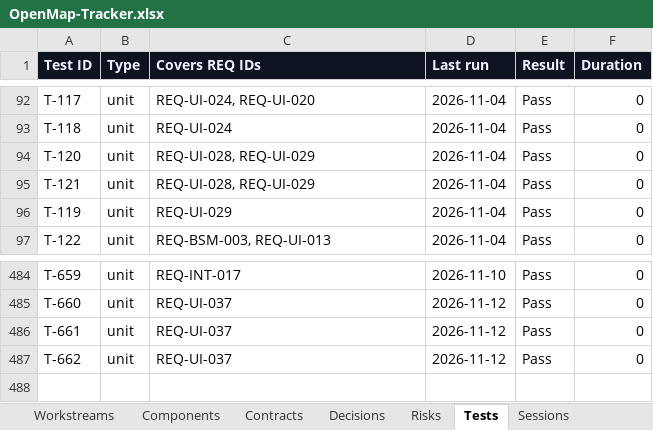
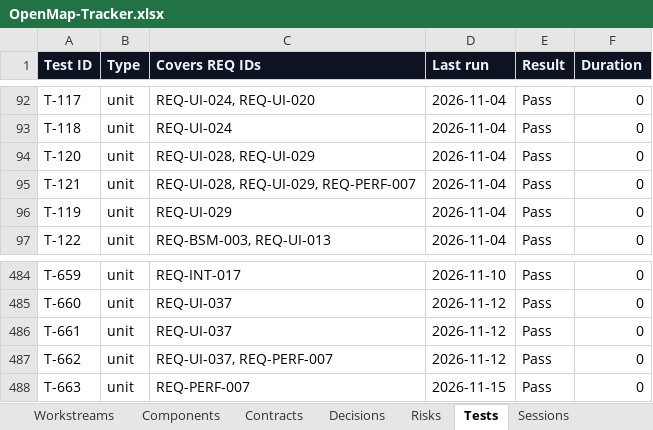
Before and after one commit to zakir80ac/OpenMap, an Excel workbook: tracker/OpenMap-Tracker.xlsx, sheet Tests, drawn as a sheet; only a part is shown, gaps mark what is left out; values as stored, in another font and other column widths than the file's, no borders; the diff names each change by its address in the sheet, - before the commit and + after, or states it on an @@ line.

```diff
--- a/tracker/OpenMap-Tracker.xlsx (sheet Tests)
+++ b/tracker/OpenMap-Tracker.xlsx (sheet Tests)
-C95 (Covers REQ IDs): REQ-UI-028, REQ-UI-029
+C95 (Covers REQ IDs): REQ-UI-028, REQ-UI-029, REQ-PERF-007
-C487 (Covers REQ IDs): REQ-UI-037
+C487 (Covers REQ IDs): REQ-UI-037, REQ-PERF-007
+row 488: T-663 | unit | REQ-PERF-007 | 2026-11-15 | Pass | 0
```
Also changed, not shown: sheet Requirements, sheet Dashboard, sheet Decisions, sheet Workstreams, 11 other files.
